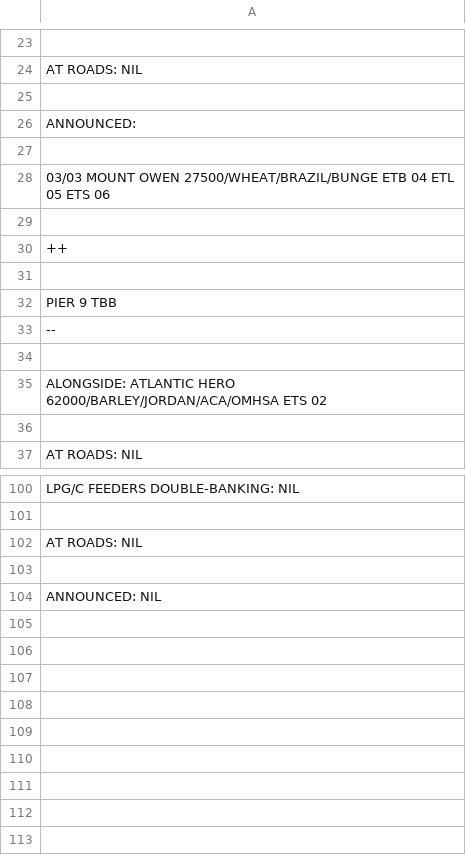
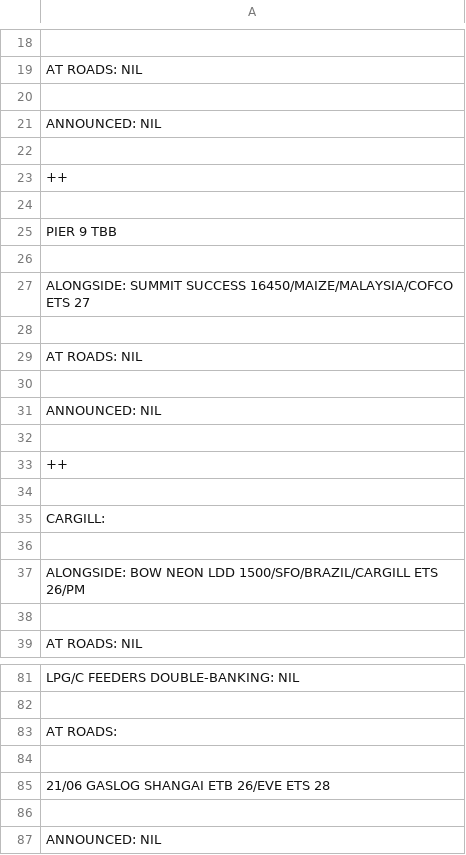
Before and after one commit to faroshipping/tabla, a CSV file: bahia.csv, drawn as a sheet; only a part is shown, gaps mark what is left out; the diff covers the shown part only.

Commit message:
Add files via upload

```diff
--- a/bahia.csv
+++ b/bahia.csv
@@ -25,5 +20,3 @@ AT ROADS:         NIL
 
-ANNOUNCED: 
-
-03/03                   MOUNT OWEN       27500/WHEAT/BRAZIL/BUNGE      ETB  04    ETL 05   ETS 06 
+ANNOUNCED:  NIL
 
@@ -32,5 +25,14 @@ ANNOUNCED:
 PIER 9 TBB
---
 
-ALONGSIDE:     ATLANTIC HERO      62000/BARLEY/JORDAN/ACA/OMHSA   ETS 02
+ALONGSIDE:      SUMMIT SUCCESS                 16450/MAIZE/MALAYSIA/COFCO           ETS 27
+
+AT ROADS:         NIL
+
+ANNOUNCED:  NIL
+
+++
+
+CARGILL:         
+
+ALONGSIDE:    BOW NEON                   LDD   1500/SFO/BRAZIL/CARGILL                         ETS 26/PM            
 
@@ -101,3 +82,5 @@ LPG/C FEEDERS DOUBLE-BANKING:       NIL
 
-AT ROADS:          NIL
+AT ROADS:                        
+
+21/06                    GASLOG SHANGAI        ETB  26/EVE  ETS 28
 
```
Also changed, not shown: 7 added rows, 31 removed rows and 9 edited cells elsewhere in this file.
